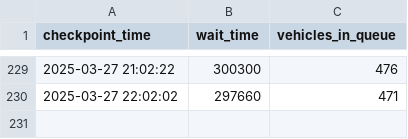
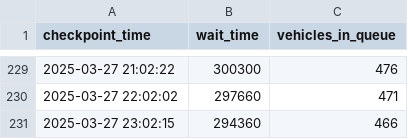
Before and after one commit to Vadimkin/echerha-dataset, a CSV file: datasets/poland_krakyvets_–_korchova_(for_trucks_from_7.5_tons).csv, drawn as a sheet; only a part is shown, gaps mark what is left out; the diff names each change by its address in the sheet, - before the commit and + after, or states it on an @@ line.

```diff
--- a/datasets/poland_krakyvets_–_korchova_(for_trucks_from_7.5_tons).csv
+++ b/datasets/poland_krakyvets_–_korchova_(for_trucks_from_7.5_tons).csv
+row 231: 2025-03-27 23:02:15 | 294360 | 466
```
Also changed, not shown: datasets/poland_krakyvets_–_korchova._goods_from_groups_1-24_of_the_ukrainian_classificationof_goods_of_foreign_economic_activity_(from_7.5_tons).csv, datasets/poland_rawa-ruska_–_hrebenne._goods_from_groups_1-24_of_the_ukrainian_classification_of_goods_of_foreign_economic_activity_(from_7.5_tons).csv, 38 other files.
